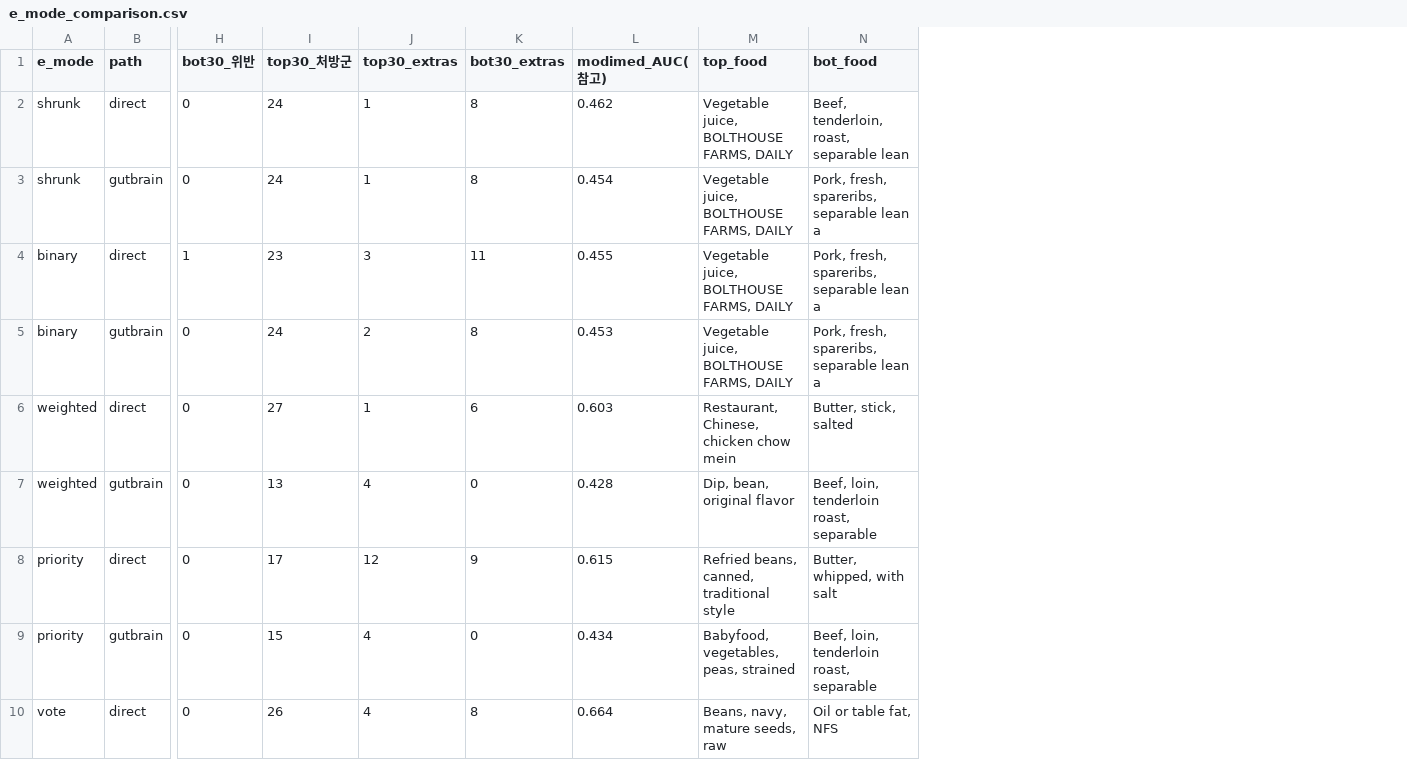
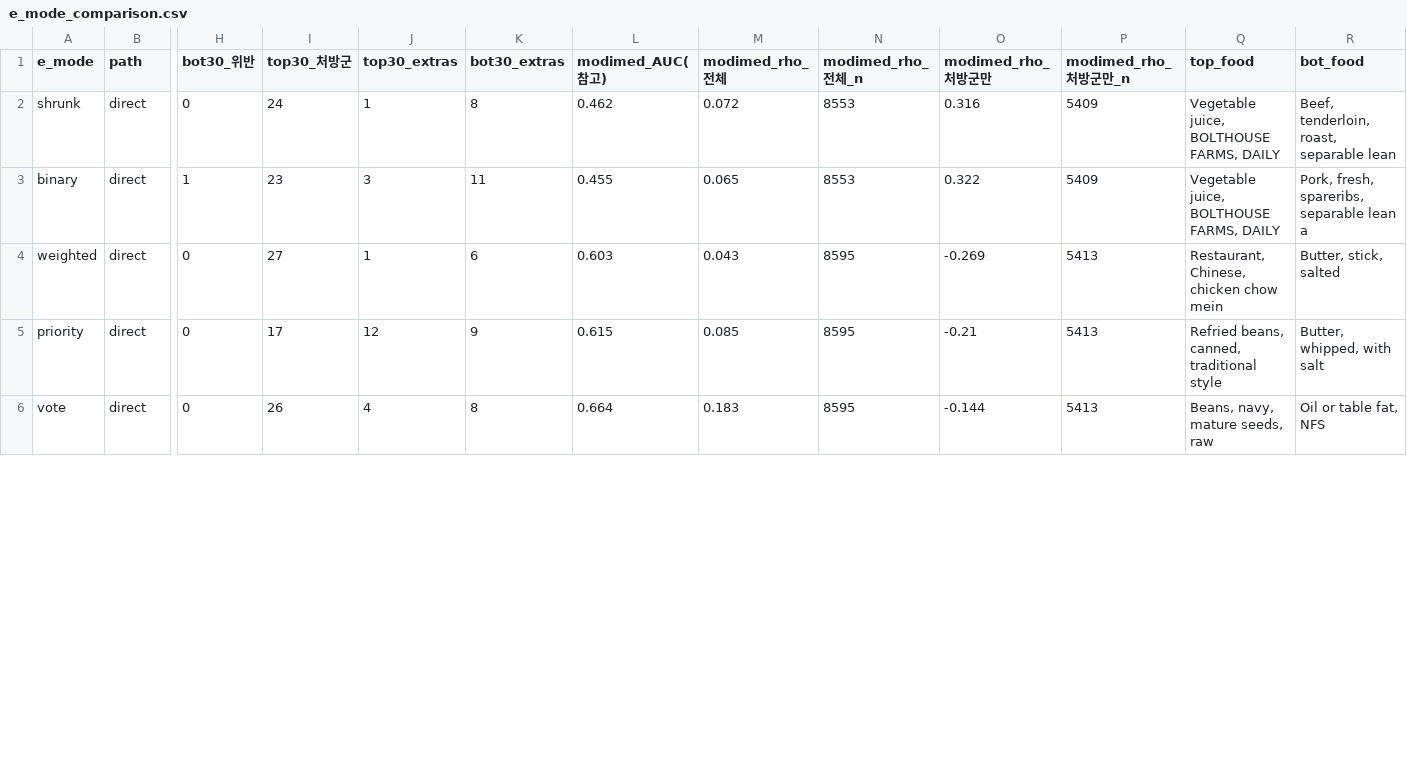
Before and after one commit to sunnyisyoosun/food4kg, a CSV file: ourkg/out/e_mode_comparison.csv, drawn as a sheet; only a part is shown, gaps mark what is left out; removed rows and columns are numbered as before the commit, all else as after; rows hold the shown columns only; the diff covers the shown part only; the diff names each change by its address in the sheet, - before the commit and + after, or states it on an @@ line.

```diff
--- a/ourkg/out/e_mode_comparison.csv
+++ b/ourkg/out/e_mode_comparison.csv
+column M (modimed_rho_전체), rows 2-6: 0.072 | 0.065 | 0.043 | 0.085 | 0.183
+column N (modimed_rho_전체_n), rows 2-6: 8553 | 8553 | 8595 | 8595 | 8595
+column O (modimed_rho_처방군만), rows 2-6: 0.316 | 0.322 | -0.269 | -0.21 | -0.144
+column P (modimed_rho_처방군만_n), rows 2-6: 5409 | 5409 | 5413 | 5413 | 5413
-row 3: shrunk | gutbrain | 0 | 24 | 1 | 8 | 0.454 | Vegetable juice, BOLTHOUSE FARMS, DAILY | Pork, fresh, spareribs, separable lean a
-row 5: binary | gutbrain | 0 | 24 | 2 | 8 | 0.453 | Vegetable juice, BOLTHOUSE FARMS, DAILY | Pork, fresh, spareribs, separable lean a
-row 7: weighted | gutbrain | 0 | 13 | 4 | 0 | 0.428 | Dip, bean, original flavor | Beef, loin, tenderloin roast, separable
-row 9: priority | gutbrain | 0 | 15 | 4 | 0 | 0.434 | Babyfood, vegetables, peas, strained | Beef, loin, tenderloin roast, separable
```
Also changed, not shown: 4 removed rows elsewhere in this file, ourkg/out/eval_method2.csv, ourkg/out/eval_method2_calibration.csv, 3 other files.
